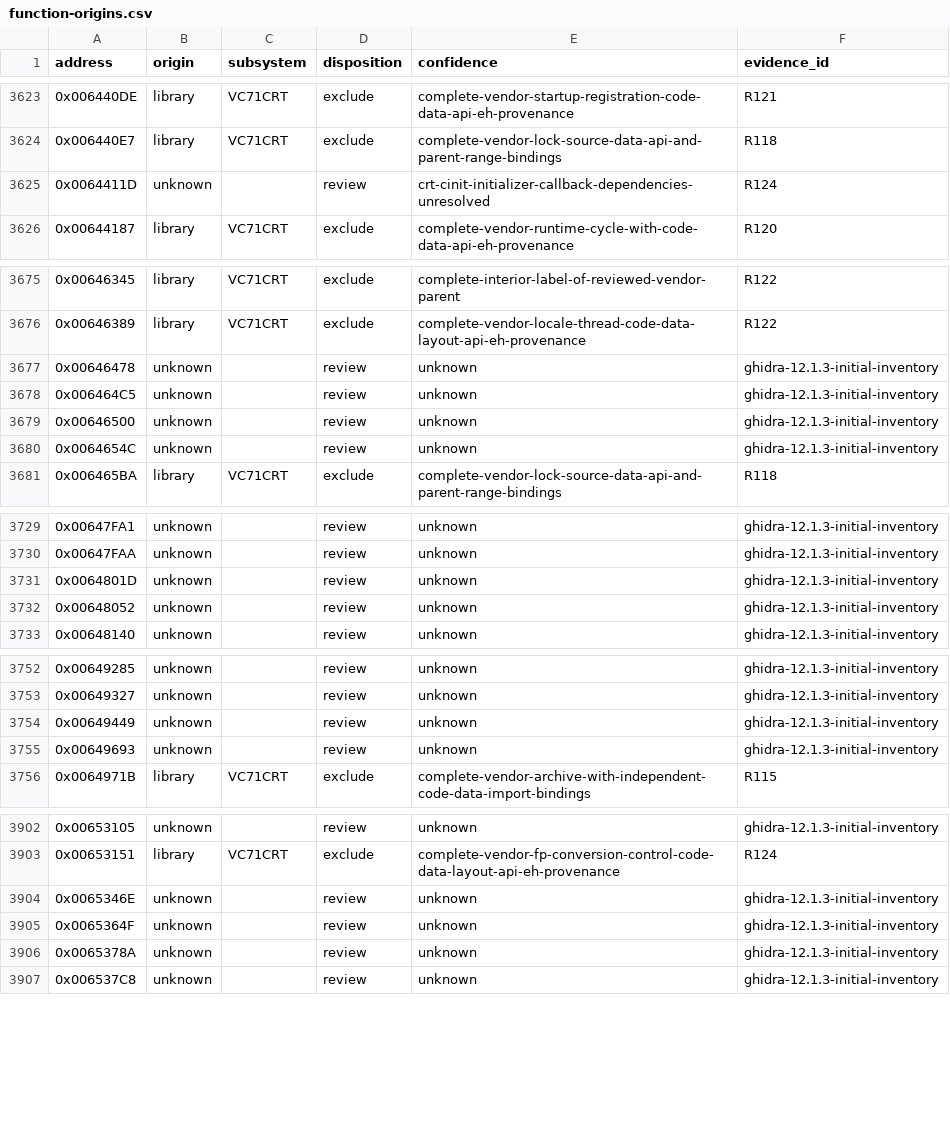
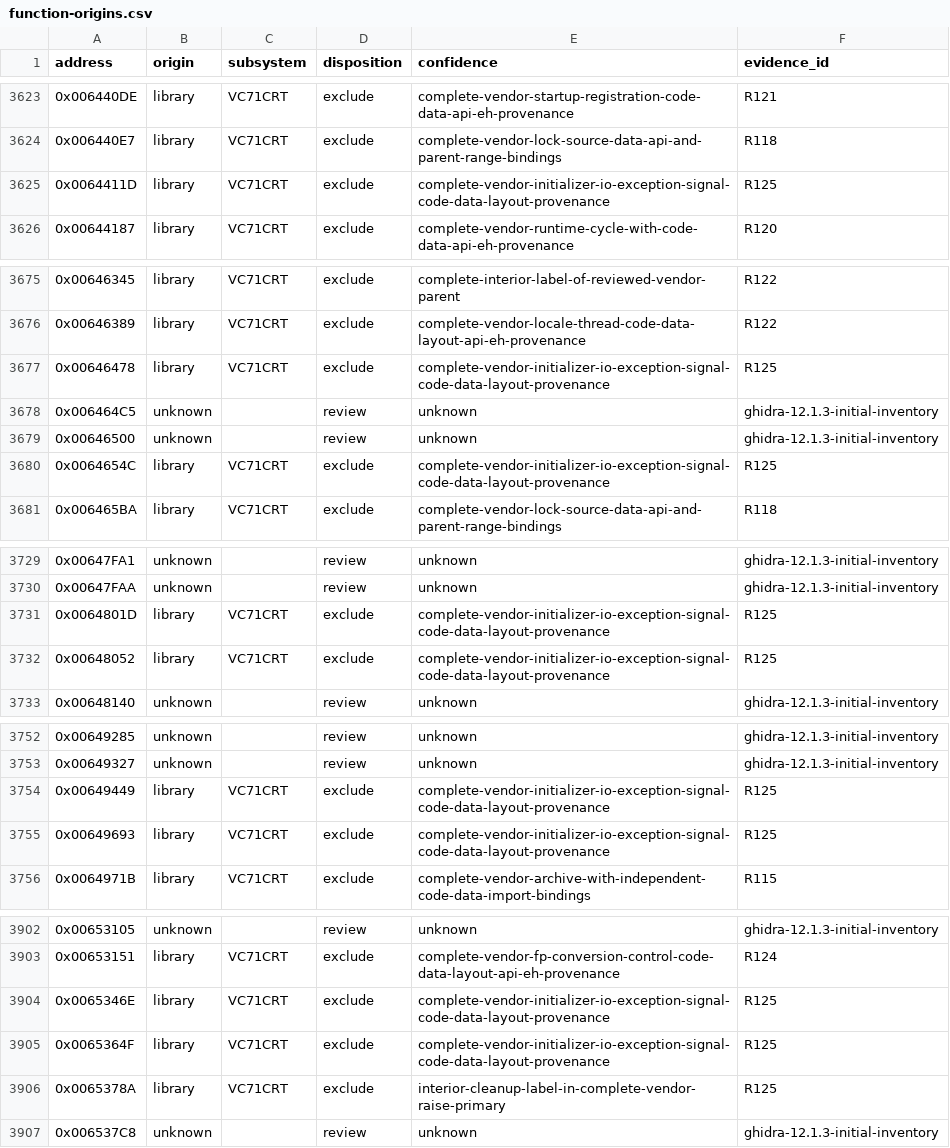
Before and after one commit to N0zoM1z0/th075, a CSV file: config/function-origins.csv, drawn as a sheet; only a part is shown, gaps mark what is left out; the diff covers the shown part only.

Commit message:
gpt-6.1-sol: review complete initializer IO and exception signal graph

```diff
--- a/config/function-origins.csv
+++ b/config/function-origins.csv
@@ -3624,3 +3624,3 @@ address,origin,subsystem,disposition,confidence,evidence_id
 0x006440E7,library,VC71CRT,exclude,complete-vendor-lock-source-data-api-and-parent-range-bindings,R118
-0x0064411D,unknown,,review,crt-cinit-initializer-callback-dependencies-unresolved,R124
+0x0064411D,library,VC71CRT,exclude,complete-vendor-initializer-io-exception-signal-code-data-layout-provenance,R125
 0x00644187,library,VC71CRT,exclude,complete-vendor-runtime-cycle-with-code-data-api-eh-provenance,R120
@@ -3676,6 +3676,6 @@ address,origin,subsystem,disposition,confidence,evidence_id
 0x00646389,library,VC71CRT,exclude,complete-vendor-locale-thread-code-data-layout-api-eh-provenance,R122
-0x00646478,unknown,,review,unknown,ghidra-12.1.3-initial-inventory
+0x00646478,library,VC71CRT,exclude,complete-vendor-initializer-io-exception-signal-code-data-layout-provenance,R125
 0x006464C5,unknown,,review,unknown,ghidra-12.1.3-initial-inventory
 0x00646500,unknown,,review,unknown,ghidra-12.1.3-initial-inventory
-0x0064654C,unknown,,review,unknown,ghidra-12.1.3-initial-inventory
+0x0064654C,library,VC71CRT,exclude,complete-vendor-initializer-io-exception-signal-code-data-layout-provenance,R125
 0x006465BA,library,VC71CRT,exclude,complete-vendor-lock-source-data-api-and-parent-range-bindings,R118
@@ -3730,4 +3730,4 @@ address,origin,subsystem,disposition,confidence,evidence_id
 0x00647FAA,unknown,,review,unknown,ghidra-12.1.3-initial-inventory
-0x0064801D,unknown,,review,unknown,ghidra-12.1.3-initial-inventory
-0x00648052,unknown,,review,unknown,ghidra-12.1.3-initial-inventory
+0x0064801D,library,VC71CRT,exclude,complete-vendor-initializer-io-exception-signal-code-data-layout-provenance,R125
+0x00648052,library,VC71CRT,exclude,complete-vendor-initializer-io-exception-signal-code-data-layout-provenance,R125
 0x00648140,unknown,,review,unknown,ghidra-12.1.3-initial-inventory
@@ -3753,4 +3753,4 @@ address,origin,subsystem,disposition,confidence,evidence_id
 0x00649327,unknown,,review,unknown,ghidra-12.1.3-initial-inventory
-0x00649449,unknown,,review,unknown,ghidra-12.1.3-initial-inventory
-0x00649693,unknown,,review,unknown,ghidra-12.1.3-initial-inventory
+0x00649449,library,VC71CRT,exclude,complete-vendor-initializer-io-exception-signal-code-data-layout-provenance,R125
+0x00649693,library,VC71CRT,exclude,complete-vendor-initializer-io-exception-signal-code-data-layout-provenance,R125
 0x0064971B,library,VC71CRT,exclude,complete-vendor-archive-with-independent-code-data-import-bindings,R115
@@ -3903,5 +3903,5 @@ address,origin,subsystem,disposition,confidence,evidence_id
 0x00653151,library,VC71CRT,exclude,complete-vendor-fp-conversion-control-code-data-layout-api-eh-provenance,R124
-0x0065346E,unknown,,review,unknown,ghidra-12.1.3-initial-inventory
-0x0065364F,unknown,,review,unknown,ghidra-12.1.3-initial-inventory
-0x0065378A,unknown,,review,unknown,ghidra-12.1.3-initial-inventory
+0x0065346E,library,VC71CRT,exclude,complete-vendor-initializer-io-exception-signal-code-data-layout-provenance,R125
+0x0065364F,library,VC71CRT,exclude,complete-vendor-initializer-io-exception-signal-code-data-layout-provenance,R125
+0x0065378A,library,VC71CRT,exclude,interior-cleanup-label-in-complete-vendor-raise-primary,R125
 0x006537C8,unknown,,review,unknown,ghidra-12.1.3-initial-inventory
```
Also changed, not shown: 10 edited cells elsewhere in this file, 13 other files.
